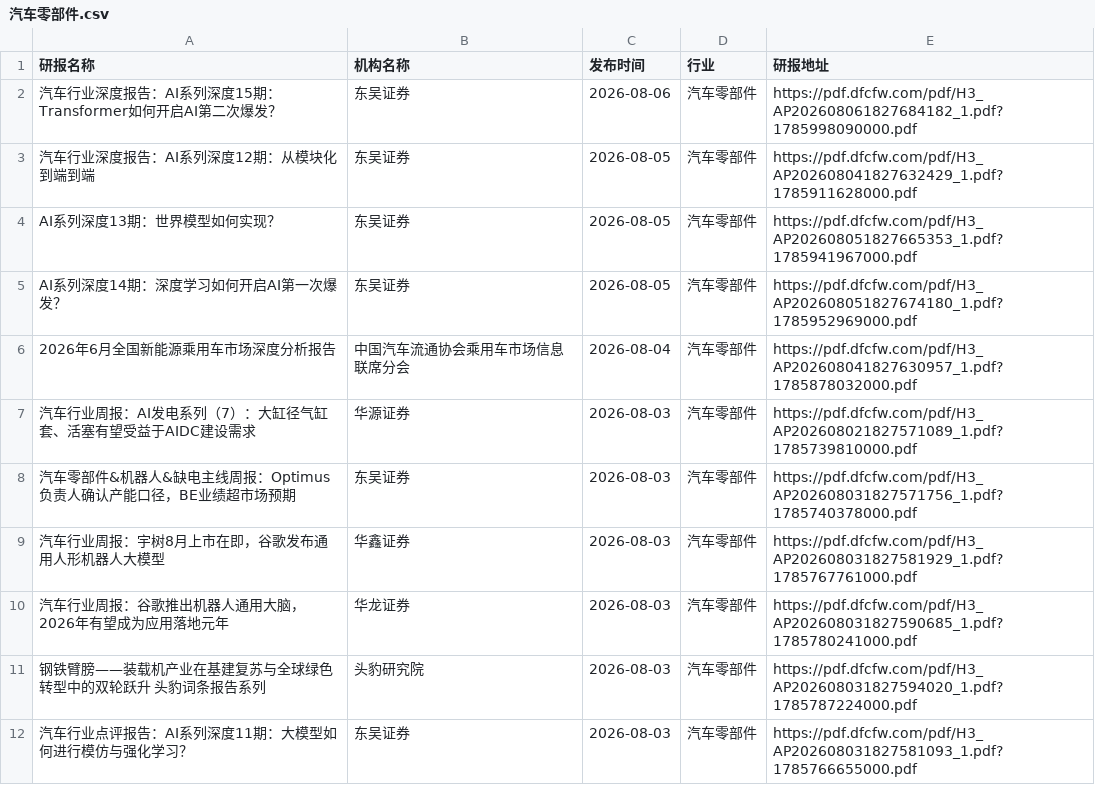
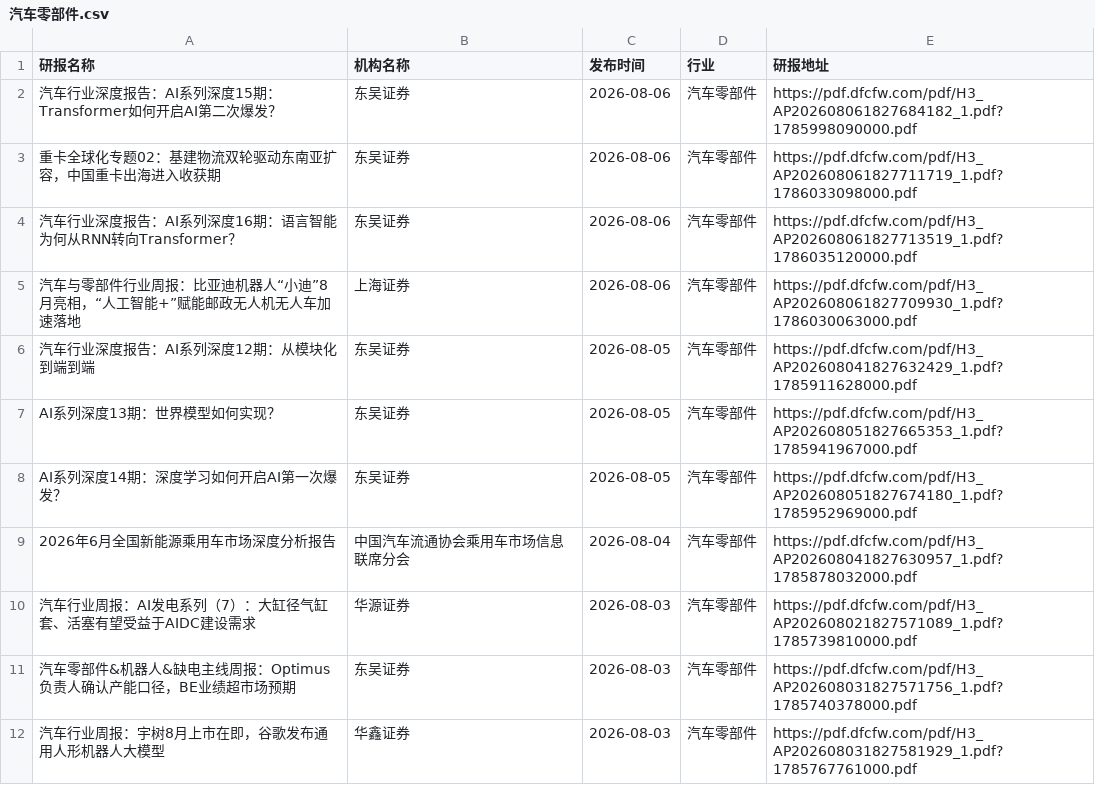
Before and after one commit to manymore13/report, a CSV file: eastmoney/汽车零部件.csv, drawn as a sheet; only a part is shown; the shorter side is filled out with more unchanged rows; the diff names each change by its address in the sheet, - before the commit and + after, or states it on an @@ line.

```diff
--- a/eastmoney/汽车零部件.csv
+++ b/eastmoney/汽车零部件.csv
+row 3: 重卡全球化专题02：基建物流双轮驱动东南亚扩容，中国重卡出海进入收获期 | 东吴证券 | 2026-08-06 | 汽车零部件 | https://pdf.dfcfw.com/pdf/H3_AP202608061827711719_1.pdf?1786033098000.pdf
+row 4: 汽车行业深度报告：AI系列深度16期：语言智能为何从RNN转向Transformer？ | 东吴证券 | 2026-08-06 | 汽车零部件 | https://pdf.dfcfw.com/pdf/H3_AP202608061827713519_1.pdf?1786035120000.pdf
+row 5: 汽车与零部件行业周报：比亚迪机器人“小迪”8月亮相，“人工智能+”赋能邮政无人机无人车加速落地 | 上海证券 | 2026-08-06 | 汽车零部件 | https://pdf.dfcfw.com/pdf/H3_AP202608061827709930_1.pdf?1786030063000.pdf
```
Also changed, not shown: eastmoney/化学制品.csv, eastmoney/半导体.csv, 24 other files.
